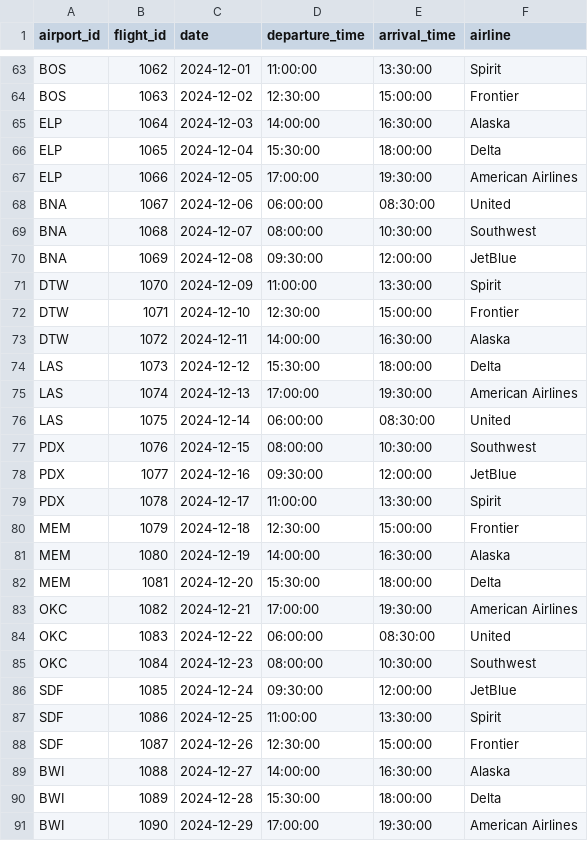
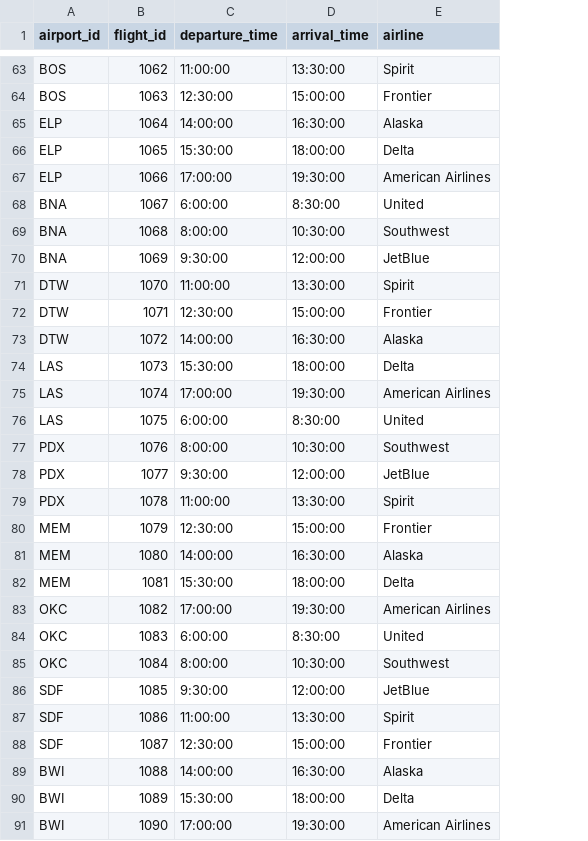
Before and after one commit to thaonguyyen/Database-Project, a CSV file: flights.csv, drawn as a sheet; only a part is shown, gaps mark what is left out; removed rows and columns are numbered as before the commit, all else as after; the diff covers the shown part only; the diff names each change by its address in the sheet, - before the commit and + after, or states it on an @@ line.

```diff
--- a/flights.csv
+++ b/flights.csv
-column C (date), rows 63-91: 2024-12-01 | 2024-12-02 | 2024-12-03 | 2024-12-04 | 2024-12-05 | 2024-12-06 | 2024-12-07 | 2024-12-08 | 2024-12-09 | 2024-12-10 | 2024-12-11 | 2024-12-12 | 2024-12-13 | 2024-12-14 | 2024-12-15 | 2024-12-16 | 2024-12-17 | 2024-12-18 | 2024-12-19 | 2024-12-20 | 2024-12-21 | 2024-12-22 | 2024-12-23 | 2024-12-24 | 2024-12-25 | 2024-12-26 | 2024-12-27 | 2024-12-28 | 2024-12-29
-C68 (departure_time): 06:00:00
+C68 (departure_time): 6:00:00
-D68 (arrival_time): 08:30:00
+D68 (arrival_time): 8:30:00
-C69 (departure_time): 08:00:00
+C69 (departure_time): 8:00:00
-C70 (departure_time): 09:30:00
+C70 (departure_time): 9:30:00
-C76 (departure_time): 06:00:00
+C76 (departure_time): 6:00:00
-D76 (arrival_time): 08:30:00
+D76 (arrival_time): 8:30:00
-C77 (departure_time): 08:00:00
+C77 (departure_time): 8:00:00
-C78 (departure_time): 09:30:00
+C78 (departure_time): 9:30:00
-C84 (departure_time): 06:00:00
+C84 (departure_time): 6:00:00
-D84 (arrival_time): 08:30:00
+D84 (arrival_time): 8:30:00
-C85 (departure_time): 08:00:00
+C85 (departure_time): 8:00:00
-C86 (departure_time): 09:30:00
+C86 (departure_time): 9:30:00
```
Also changed, not shown: 34 edited cells elsewhere in this file, 2 other files.
